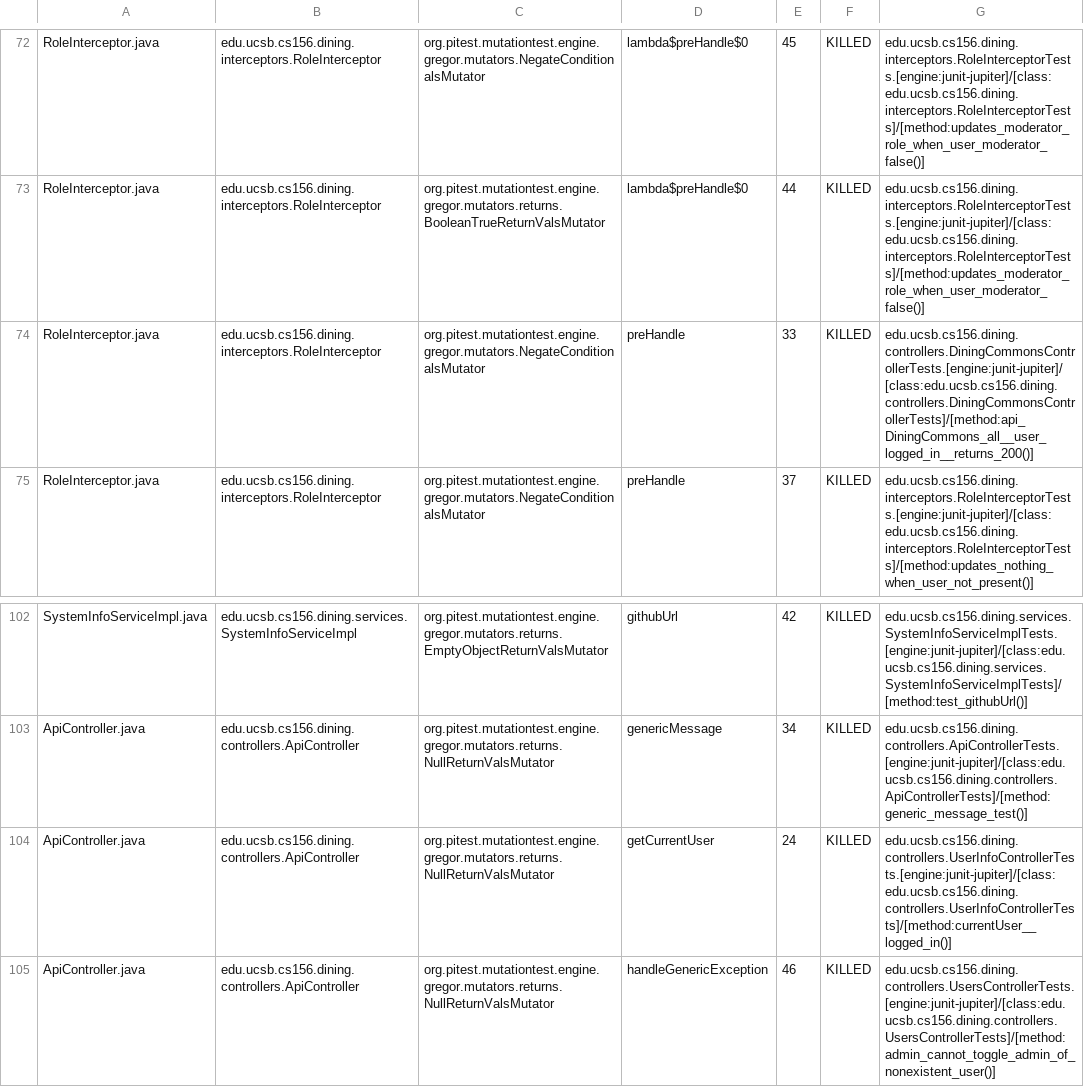
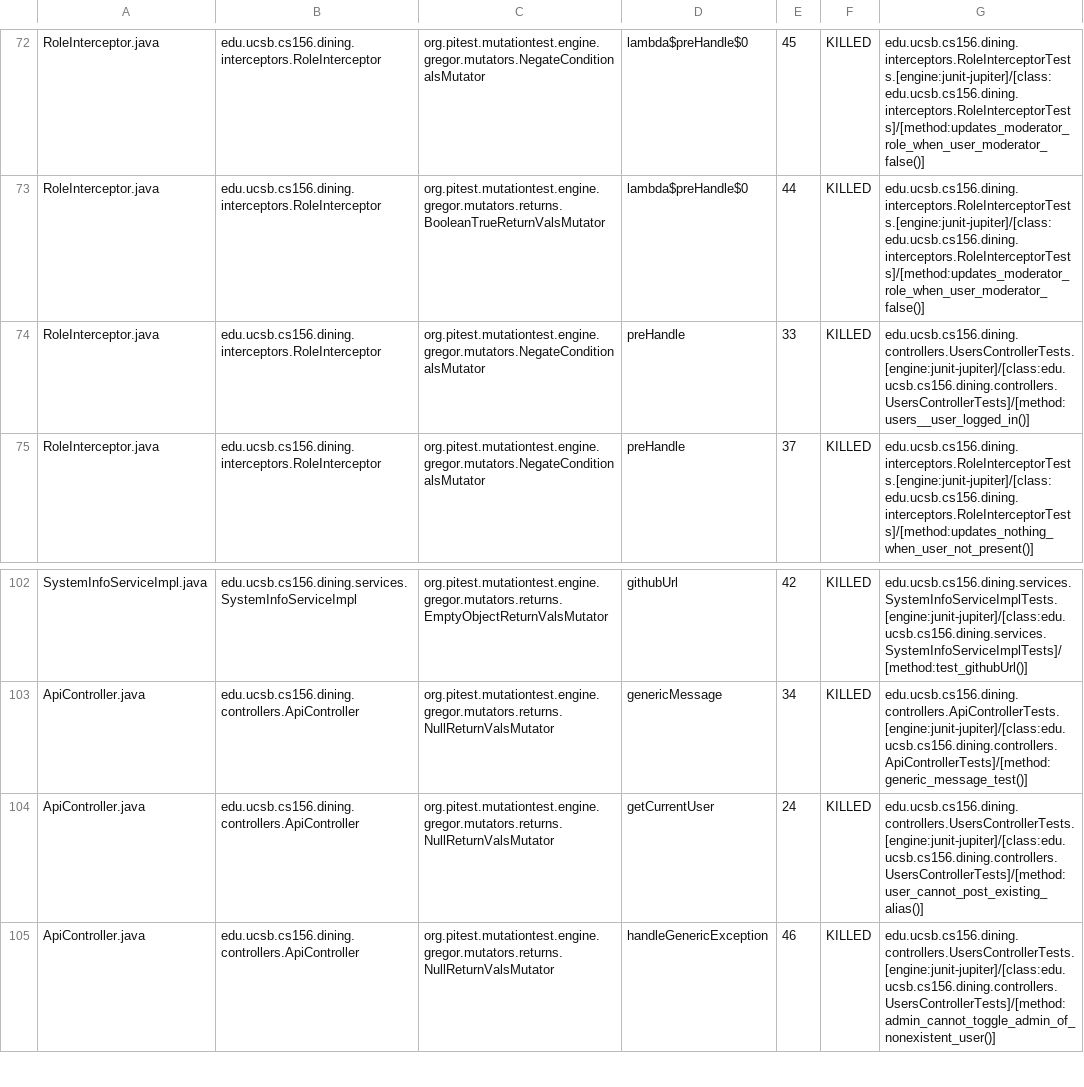
Before and after one commit to ucsb-cs156-f25/proj-dining-f25-06, a CSV file: pitest/mutations.csv, drawn as a sheet; only a part is shown, gaps mark what is left out; the diff covers the shown part only.

Commit message:
Deploying to gh-pages from @ ucsb-cs156-f25/proj-dining-f25-06@c2457c5ba3b9abbe29042c54d17e2f9e36bdd9ff 🚀

```diff
--- a/pitest/mutations.csv
+++ b/pitest/mutations.csv
@@ -73,3 +73,3 @@ RoleInterceptor.java,edu.ucsb.cs156.dining.interceptors.RoleInterceptor,org.pite
 RoleInterceptor.java,edu.ucsb.cs156.dining.interceptors.RoleInterceptor,org.pitest.mutationtest.engine.gregor.mutators.returns.BooleanTrueReturnValsMutator,lambda$preHandle$0,44,KILLED,edu.ucsb.cs156.dining.interceptors.RoleInterceptorTests.[engine:junit-jupiter]/[class:edu.ucsb.cs156.dining.interceptors.RoleInterceptorTests]/[method:updates_moderator_role_when_user_moderator_false()]
-RoleInterceptor.java,edu.ucsb.cs156.dining.interceptors.RoleInterceptor,org.pitest.mutationtest.engine.gregor.mutators.NegateConditionalsMutator,preHandle,33,KILLED,edu.ucsb.cs156.dining.controllers.DiningCommonsControllerTests.[engine:junit-jupiter]/[class:edu.ucsb.cs156.dining.controllers.DiningCommonsControllerTests]/[method:api_DiningCommons_all__user_logged_in__returns_200()]
+RoleInterceptor.java,edu.ucsb.cs156.dining.interceptors.RoleInterceptor,org.pitest.mutationtest.engine.gregor.mutators.NegateConditionalsMutator,preHandle,33,KILLED,edu.ucsb.cs156.dining.controllers.UsersControllerTests.[engine:junit-jupiter]/[class:edu.ucsb.cs156.dining.controllers.UsersControllerTests]/[method:users__user_logged_in()]
 RoleInterceptor.java,edu.ucsb.cs156.dining.interceptors.RoleInterceptor,org.pitest.mutationtest.engine.gregor.mutators.NegateConditionalsMutator,preHandle,37,KILLED,edu.ucsb.cs156.dining.interceptors.RoleInterceptorTests.[engine:junit-jupiter]/[class:edu.ucsb.cs156.dining.interceptors.RoleInterceptorTests]/[method:updates_nothing_when_user_not_present()]
@@ -103,3 +103,3 @@ SystemInfoServiceImpl.java,edu.ucsb.cs156.dining.services.SystemInfoServiceImpl,
 ApiController.java,edu.ucsb.cs156.dining.controllers.ApiController,org.pitest.mutationtest.engine.gregor.mutators.returns.NullReturnValsMutator,genericMessage,34,KILLED,edu.ucsb.cs156.dining.controllers.ApiControllerTests.[engine:junit-jupiter]/[class:edu.ucsb.cs156.dining.controllers.ApiControllerTests]/[method:generic_message_test()]
-ApiController.java,edu.ucsb.cs156.dining.controllers.ApiController,org.pitest.mutationtest.engine.gregor.mutators.returns.NullReturnValsMutator,getCurrentUser,24,KILLED,edu.ucsb.cs156.dining.controllers.UserInfoControllerTests.[engine:junit-jupiter]/[class:edu.ucsb.cs156.dining.controllers.UserInfoControllerTests]/[method:currentUser__logged_in()]
+ApiController.java,edu.ucsb.cs156.dining.controllers.ApiController,org.pitest.mutationtest.engine.gregor.mutators.returns.NullReturnValsMutator,getCurrentUser,24,KILLED,edu.ucsb.cs156.dining.controllers.UsersControllerTests.[engine:junit-jupiter]/[class:edu.ucsb.cs156.dining.controllers.UsersControllerTests]/[method:user_cannot_post_existing_alias()]
 ApiController.java,edu.ucsb.cs156.dining.controllers.ApiController,org.pitest.mutationtest.engine.gregor.mutators.returns.NullReturnValsMutator,handleGenericException,46,KILLED,edu.ucsb.cs156.dining.controllers.UsersControllerTests.[engine:junit-jupiter]/[class:edu.ucsb.cs156.dining.controllers.UsersControllerTests]/[method:admin_cannot_toggle_admin_of_nonexistent_user()]
```
Also changed, not shown: 16 edited cells elsewhere in this file, 14 other files.
